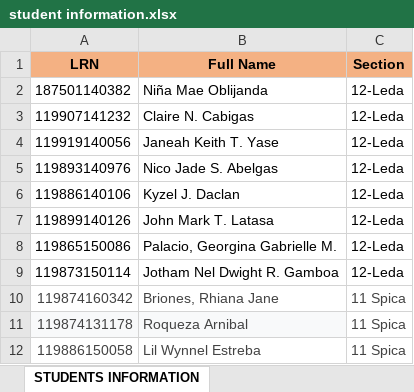
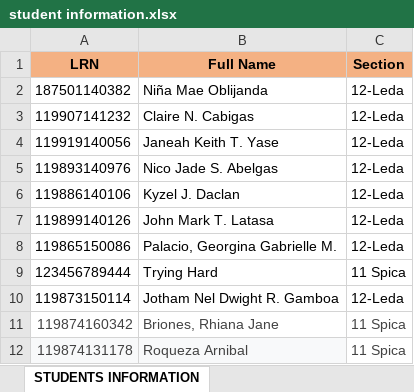
Before and after one commit to ecececkmj/ANSStudentPortal, an Excel workbook: student information.xlsx, sheet STUDENTS INFORMATION, drawn as a sheet; only a part is shown; the shorter side is filled out with more unchanged rows; values as stored, in another font and other column widths than the file's, no borders; the diff names each change by its address in the sheet, - before the commit and + after, or states it on an @@ line.

```diff
--- a/student information.xlsx (sheet STUDENTS INFORMATION)
+++ b/student information.xlsx (sheet STUDENTS INFORMATION)
+row 9: 123456789444 | Trying Hard | 11 Spica
```
